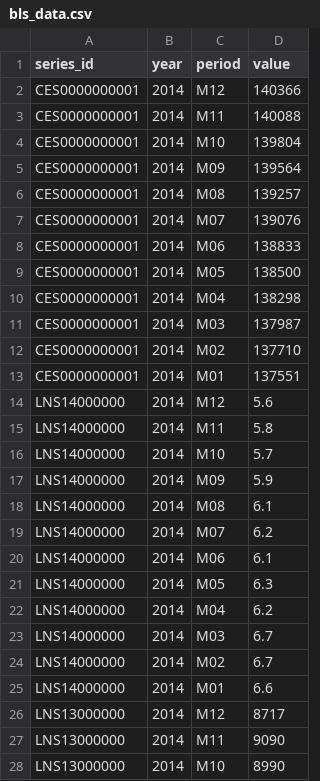
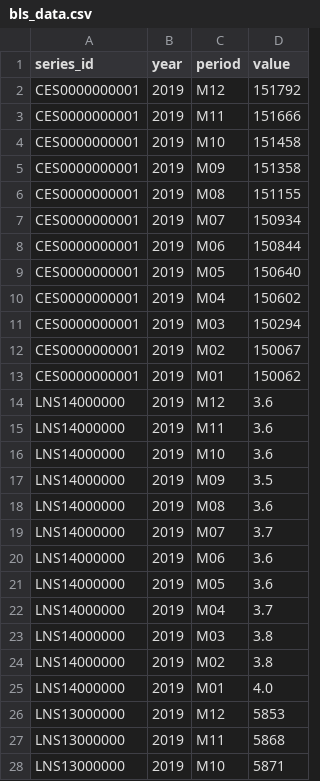
Before and after one commit to kelleespringer/Semester_Project_Springer, a CSV file: data/bls_data.csv, drawn as a sheet; only a part is shown; the diff covers the shown part only.

```diff
--- a/data/bls_data.csv
+++ b/data/bls_data.csv
@@ -1,28 +1,28 @@
 series_id,year,period,value
-CES0000000001,2014,M12,140366
-CES0000000001,2014,M11,140088
-CES0000000001,2014,M10,139804
-CES0000000001,2014,M09,139564
-CES0000000001,2014,M08,139257
-CES0000000001,2014,M07,139076
-CES0000000001,2014,M06,138833
-CES0000000001,2014,M05,138500
-CES0000000001,2014,M04,138298
-CES0000000001,2014,M03,137987
-CES0000000001,2014,M02,137710
-CES0000000001,2014,M01,137551
-LNS14000000,2014,M12,5.6
-LNS14000000,2014,M11,5.8
-LNS14000000,2014,M10,5.7
-LNS14000000,2014,M09,5.9
-LNS14000000,2014,M08,6.1
-LNS14000000,2014,M07,6.2
-LNS14000000,2014,M06,6.1
-LNS14000000,2014,M05,6.3
-LNS14000000,2014,M04,6.2
-LNS14000000,2014,M03,6.7
-LNS14000000,2014,M02,6.7
-LNS14000000,2014,M01,6.6
-LNS13000000,2014,M12,8717
-LNS13000000,2014,M11,9090
-LNS13000000,2014,M10,8990
+CES0000000001,2019,M12,151792
+CES0000000001,2019,M11,151666
+CES0000000001,2019,M10,151458
+CES0000000001,2019,M09,151358
+CES0000000001,2019,M08,151155
+CES0000000001,2019,M07,150934
+CES0000000001,2019,M06,150844
+CES0000000001,2019,M05,150640
+CES0000000001,2019,M04,150602
+CES0000000001,2019,M03,150294
+CES0000000001,2019,M02,150067
+CES0000000001,2019,M01,150062
+LNS14000000,2019,M12,3.6
+LNS14000000,2019,M11,3.6
+LNS14000000,2019,M10,3.6
+LNS14000000,2019,M09,3.5
+LNS14000000,2019,M08,3.6
+LNS14000000,2019,M07,3.7
+LNS14000000,2019,M06,3.6
+LNS14000000,2019,M05,3.6
+LNS14000000,2019,M04,3.7
+LNS14000000,2019,M03,3.8
+LNS14000000,2019,M02,3.8
+LNS14000000,2019,M01,4.0
+LNS13000000,2019,M12,5853
+LNS13000000,2019,M11,5868
+LNS13000000,2019,M10,5871
```
Also changed, not shown: 42 edited cells elsewhere in this file, 1 other file.
